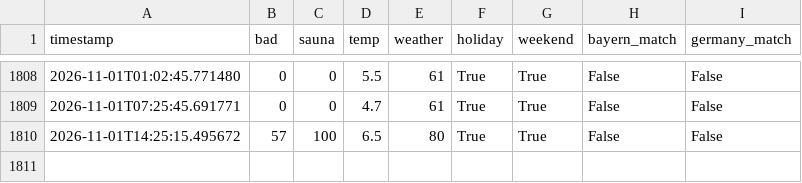
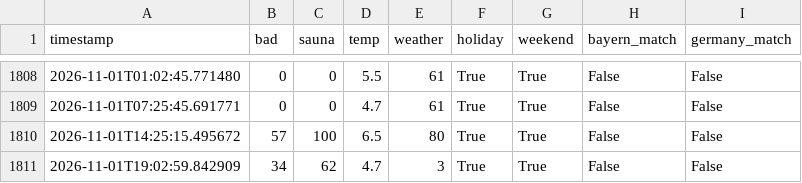
Before and after one commit to kilianmannl-cloud/therme-tracker, a CSV file: docs/history.csv, drawn as a sheet; only a part is shown, gaps mark what is left out; the diff names each change by its address in the sheet, - before the commit and + after, or states it on an @@ line.

```diff
--- a/docs/history.csv
+++ b/docs/history.csv
+row 1811: 2026-11-01T19:02:59.842909 | 34 | 62 | 4.7 | 3 | True | True | False | False
```
Also changed, not shown: data/history.csv, 1 other file.
